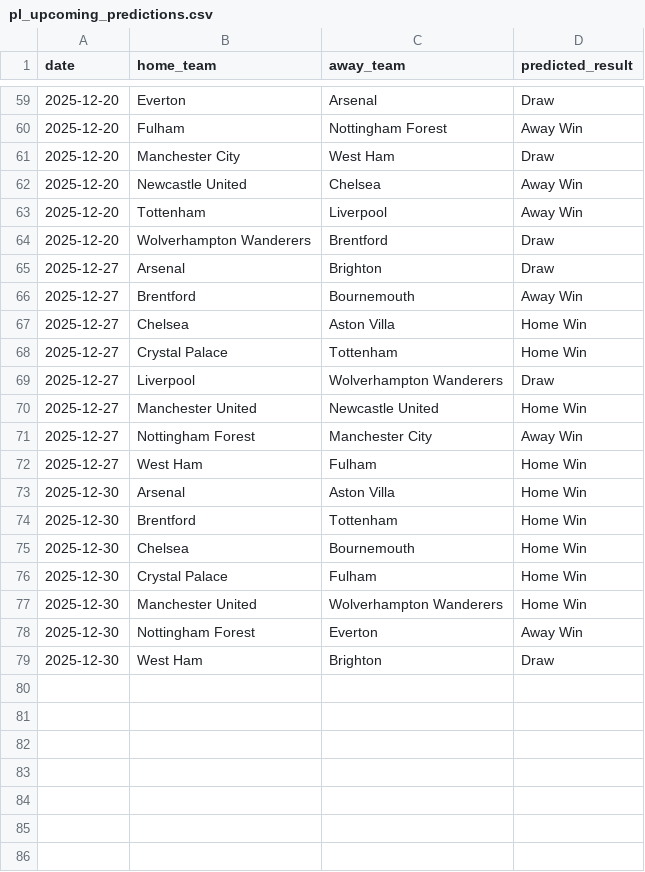
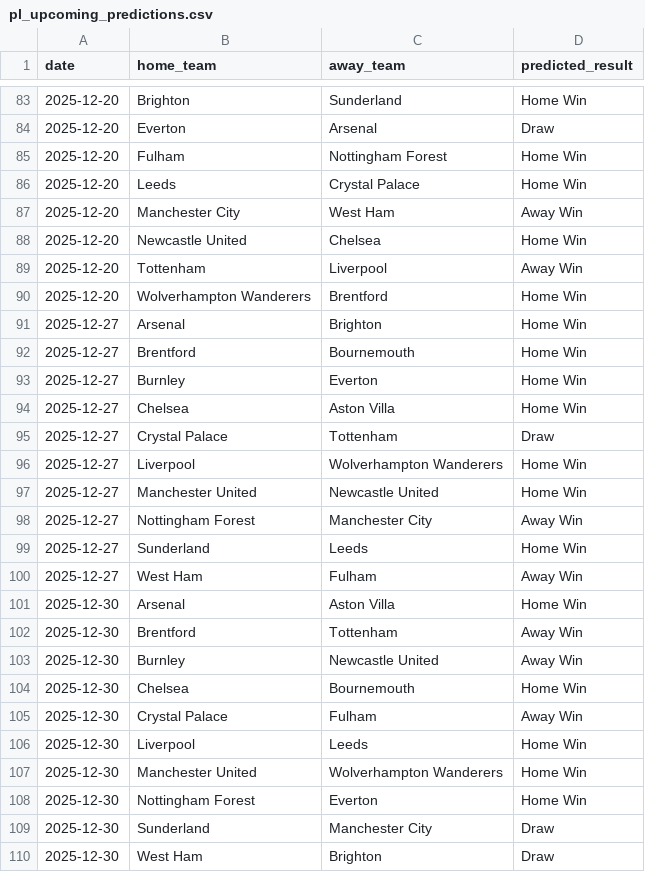
Before and after one commit to MatthewFcode/PL-Match-Model, a CSV file: ml-service/predictions/pl_upcoming_predictions.csv, drawn as a sheet; only a part is shown, gaps mark what is left out; the diff covers the shown part only.

```diff
--- a/ml-service/predictions/pl_upcoming_predictions.csv
+++ b/ml-service/predictions/pl_upcoming_predictions.csv
@@ -59,21 +83,28 @@ date,home_team,away_team,predicted_result
+2025-12-20,Brighton,Sunderland,Home Win
 2025-12-20,Everton,Arsenal,Draw
-2025-12-20,Fulham,Nottingham Forest,Away Win
-2025-12-20,Manchester City,West Ham,Draw
-2025-12-20,Newcastle United,Chelsea,Away Win
+2025-12-20,Fulham,Nottingham Forest,Home Win
+2025-12-20,Leeds,Crystal Palace,Home Win
+2025-12-20,Manchester City,West Ham,Away Win
+2025-12-20,Newcastle United,Chelsea,Home Win
 2025-12-20,Tottenham,Liverpool,Away Win
-2025-12-20,Wolverhampton Wanderers,Brentford,Draw
-2025-12-27,Arsenal,Brighton,Draw
-2025-12-27,Brentford,Bournemouth,Away Win
+2025-12-20,Wolverhampton Wanderers,Brentford,Home Win
+2025-12-27,Arsenal,Brighton,Home Win
+2025-12-27,Brentford,Bournemouth,Home Win
+2025-12-27,Burnley,Everton,Home Win
 2025-12-27,Chelsea,Aston Villa,Home Win
-2025-12-27,Crystal Palace,Tottenham,Home Win
-2025-12-27,Liverpool,Wolverhampton Wanderers,Draw
+2025-12-27,Crystal Palace,Tottenham,Draw
+2025-12-27,Liverpool,Wolverhampton Wanderers,Home Win
 2025-12-27,Manchester United,Newcastle United,Home Win
 2025-12-27,Nottingham Forest,Manchester City,Away Win
-2025-12-27,West Ham,Fulham,Home Win
+2025-12-27,Sunderland,Leeds,Home Win
+2025-12-27,West Ham,Fulham,Away Win
 2025-12-30,Arsenal,Aston Villa,Home Win
-2025-12-30,Brentford,Tottenham,Home Win
+2025-12-30,Brentford,Tottenham,Away Win
+2025-12-30,Burnley,Newcastle United,Away Win
 2025-12-30,Chelsea,Bournemouth,Home Win
-2025-12-30,Crystal Palace,Fulham,Home Win
+2025-12-30,Crystal Palace,Fulham,Away Win
+2025-12-30,Liverpool,Leeds,Home Win
 2025-12-30,Manchester United,Wolverhampton Wanderers,Home Win
-2025-12-30,Nottingham Forest,Everton,Away Win
+2025-12-30,Nottingham Forest,Everton,Home Win
+2025-12-30,Sunderland,Manchester City,Draw
 2025-12-30,West Ham,Brighton,Draw
```
Also changed, not shown: 24 added rows and 35 edited cells elsewhere in this file, ml-service/data/pl_fixtures.csv, 8 other files.
